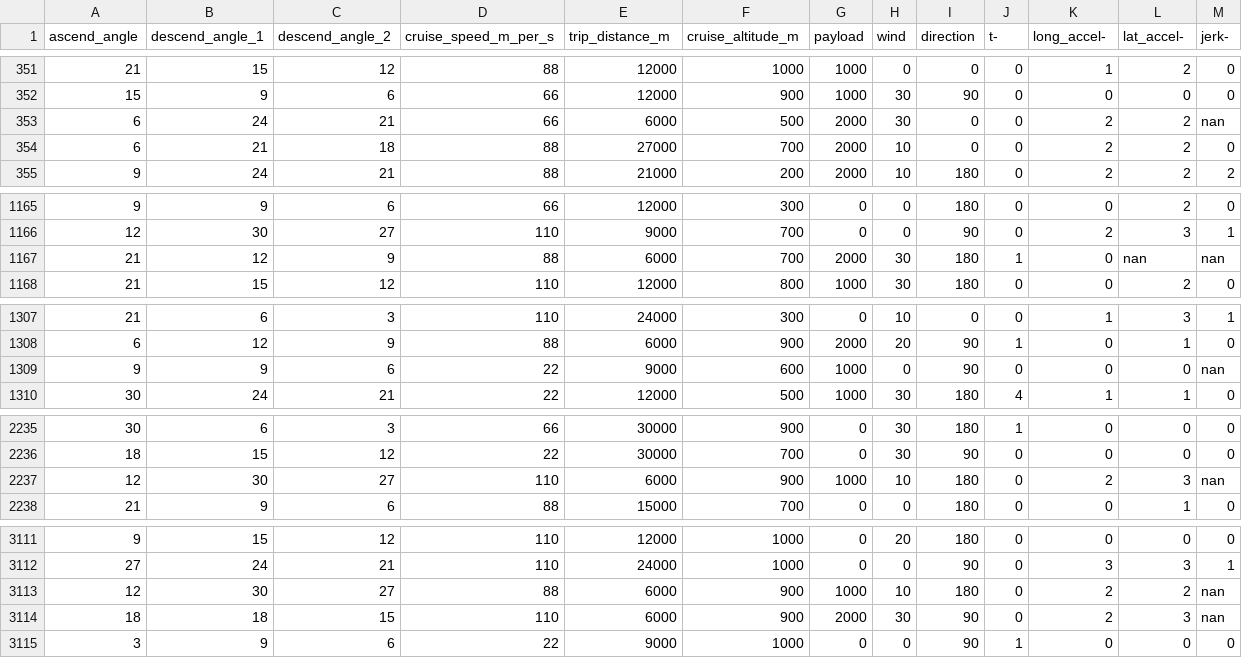
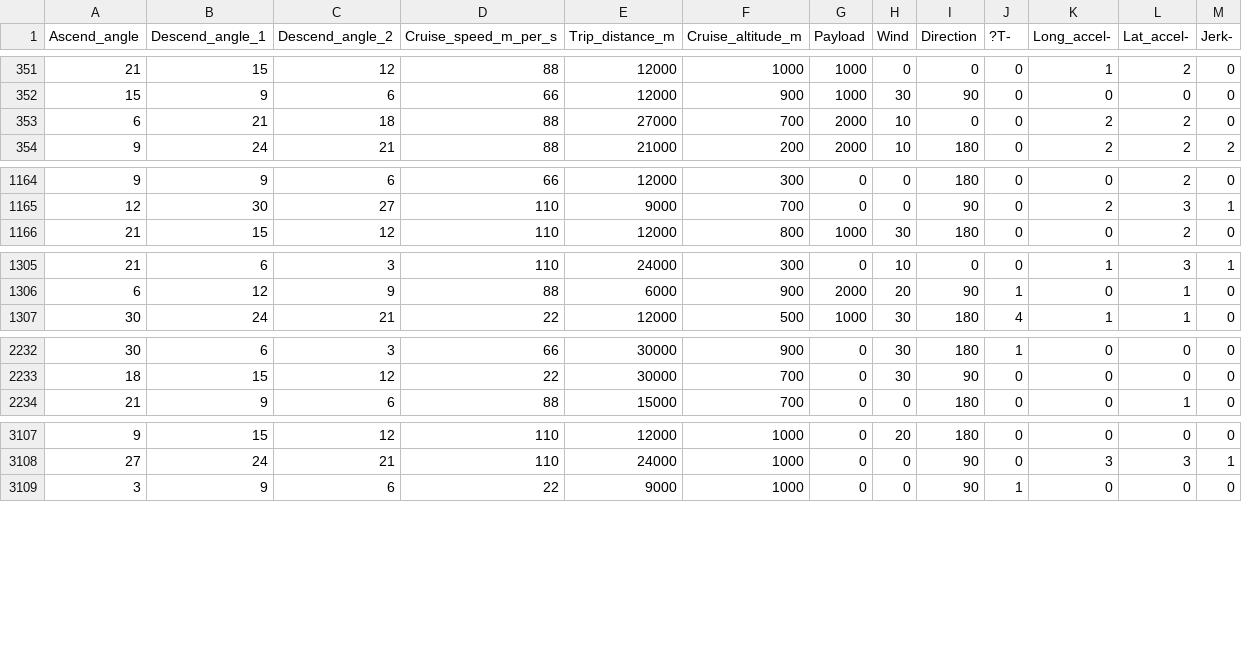
Before and after one commit to timm/espy, a CSV file: etc/data/flight_sim_v1.csv, drawn as a sheet; only a part is shown, gaps mark what is left out; the diff covers the shown part only.

```diff
--- a/etc/data/flight_sim_v1.csv
+++ b/etc/data/flight_sim_v1.csv
@@ -1 +1 @@
-ascend_angle,descend_angle_1,descend_angle_2,cruise_speed_m_per_s,trip_distance_m,cruise_altitude_m,payload,wind,direction,t-,long_accel-,lat_accel-,jerk-
+Ascend_angle,Descend_angle_1,Descend_angle_2,Cruise_speed_m_per_s,Trip_distance_m,Cruise_altitude_m,Payload,Wind,Direction,?T-,Long_accel-,Lat_accel-,Jerk-
@@ -352,3 +352,2 @@ ascend_angle,descend_angle_1,descend_angle_2,cruise_speed_m_per_s,trip_distance_
 15,9,6,66,12000,900,1000,30,90,0,0,0,0
-6,24,21,66,6000,500,2000,30,0,0,2,2,nan
 6,21,18,88,27000,700,2000,10,0,0,2,2,0
@@ -1166,3 +1165,2 @@ ascend_angle,descend_angle_1,descend_angle_2,cruise_speed_m_per_s,trip_distance_
 12,30,27,110,9000,700,0,0,90,0,2,3,1
-21,12,9,88,6000,700,2000,30,180,1,0,nan,nan
 21,15,12,110,12000,800,1000,30,180,0,0,2,0
@@ -1308,3 +1306,2 @@ ascend_angle,descend_angle_1,descend_angle_2,cruise_speed_m_per_s,trip_distance_
 6,12,9,88,6000,900,2000,20,90,1,0,1,0
-9,9,6,22,9000,600,1000,0,90,0,0,0,nan
 30,24,21,22,12000,500,1000,30,180,4,1,1,0
@@ -2236,3 +2233,2 @@ ascend_angle,descend_angle_1,descend_angle_2,cruise_speed_m_per_s,trip_distance_
 18,15,12,22,30000,700,0,30,90,0,0,0,0
-12,30,27,110,6000,900,1000,10,180,0,2,3,nan
 21,9,6,88,15000,700,0,0,180,0,0,1,0
@@ -3112,4 +3108,2 @@ ascend_angle,descend_angle_1,descend_angle_2,cruise_speed_m_per_s,trip_distance_
 27,24,21,110,24000,1000,0,0,90,0,3,3,1
-12,30,27,88,6000,900,1000,10,180,0,2,2,nan
-18,18,15,110,6000,900,2000,30,90,0,2,3,nan
 3,9,6,22,9000,1000,0,0,90,1,0,0,0
```
Also changed, not shown: 7 removed rows elsewhere in this file, 2 other files.
